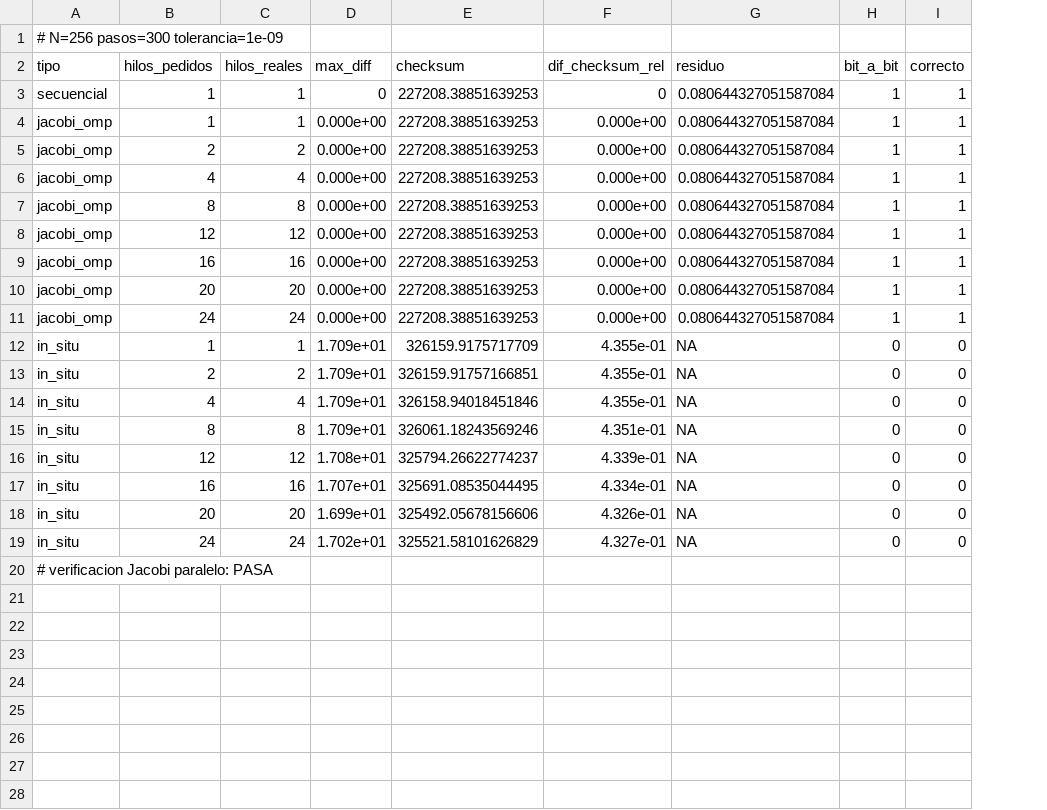
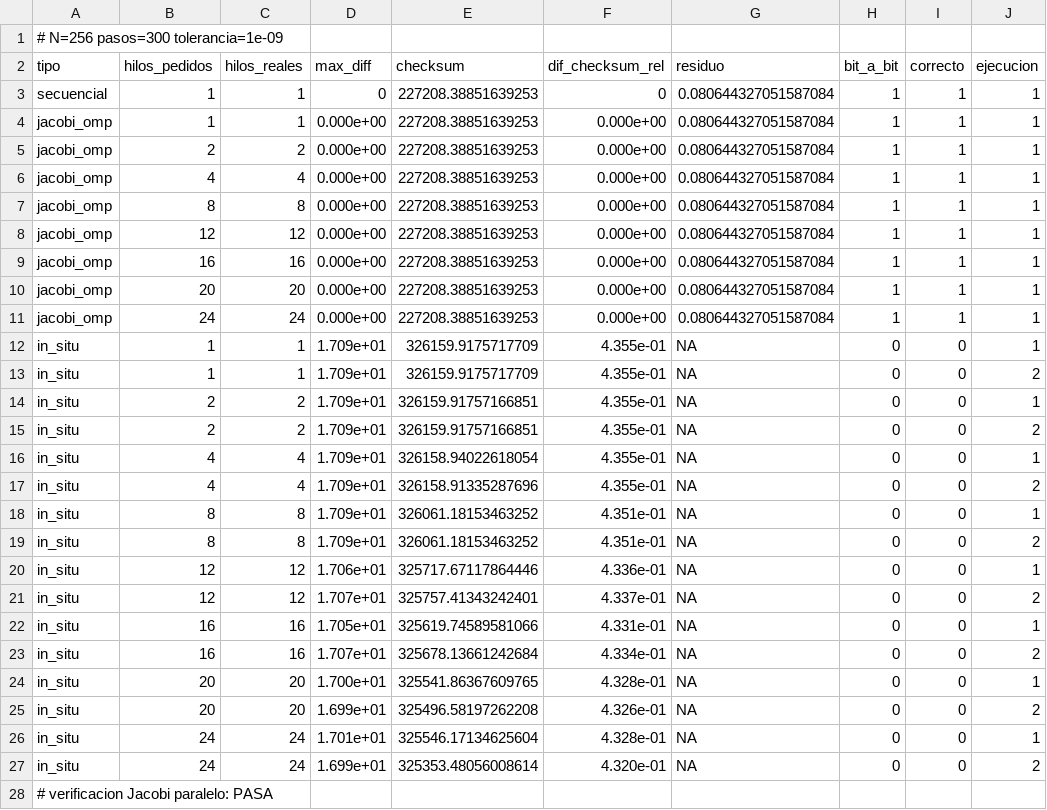
Before and after one commit to alejandro-depazos-tena/CAR_TheBig5, a CSV file: Laboratorio1/resultados/ejercicio2/verificacion_256.csv, drawn as a sheet; addresses are those after the commit; the diff names each change by its address in the sheet, - before the commit and + after, or states it on an @@ line.

```diff
--- a/Laboratorio1/resultados/ejercicio2/verificacion_256.csv
+++ b/Laboratorio1/resultados/ejercicio2/verificacion_256.csv
+column J (ejecucion), rows 3-12: all 1; row 14: 1; row 16: 1; row 18: 1; row 20: 1; row 23: 2; rows 25-26: 2 | 1
+row 13: in_situ | 1 | 1 | 1.709e+01 | 326159.9175717709 | 4.355e-01 | NA | 0 | 0 | 2
+row 15: in_situ | 2 | 2 | 1.709e+01 | 326159.91757166851 | 4.355e-01 | NA | 0 | 0 | 2
-E16 (checksum): 326158.94018451846
+E16 (checksum): 326158.94022618054
+row 17: in_situ | 4 | 4 | 1.709e+01 | 326158.91335287696 | 4.355e-01 | NA | 0 | 0 | 2
-E18 (checksum): 326061.18243569246
+E18 (checksum): 326061.18153463252
+row 19: in_situ | 8 | 8 | 1.709e+01 | 326061.18153463252 | 4.351e-01 | NA | 0 | 0 | 2
-D20 (max_diff): 1.708e+01
+D20 (max_diff): 1.706e+01
-E20 (checksum): 325794.26622774237
+E20 (checksum): 325717.67117864446
-F20 (dif_checksum_rel): 4.339e-01
+F20 (dif_checksum_rel): 4.336e-01
+row 21: in_situ | 12 | 12 | 1.707e+01 | 325757.41343242401 | 4.337e-01 | NA | 0 | 0 | 2
+row 22: in_situ | 16 | 16 | 1.705e+01 | 325619.74589581066 | 4.331e-01 | NA | 0 | 0 | 1
-E23 (checksum): 325691.08535044495
+E23 (checksum): 325678.13661242684
+row 24: in_situ | 20 | 20 | 1.700e+01 | 325541.86367609765 | 4.328e-01 | NA | 0 | 0 | 1
-E25 (checksum): 325492.05678156606
+E25 (checksum): 325496.58197262208
-D26 (max_diff): 1.702e+01
+D26 (max_diff): 1.701e+01
-E26 (checksum): 325521.58101626829
+E26 (checksum): 325546.17134625604
-F26 (dif_checksum_rel): 4.327e-01
+F26 (dif_checksum_rel): 4.328e-01
+row 27: in_situ | 24 | 24 | 1.699e+01 | 325353.48056008614 | 4.320e-01 | NA | 0 | 0 | 2
```
Also changed, not shown: Laboratorio1/resultados/ejercicio2/verificacion_2048.csv, Laboratorio1/resultados/ejercicio4/debil.csv, 56 other files.
